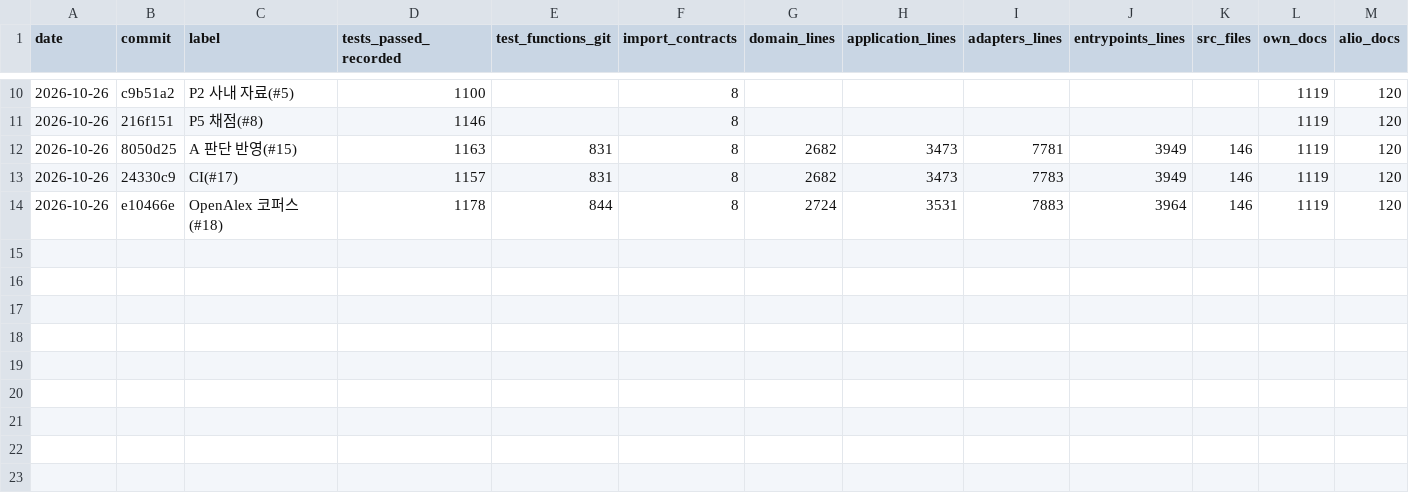
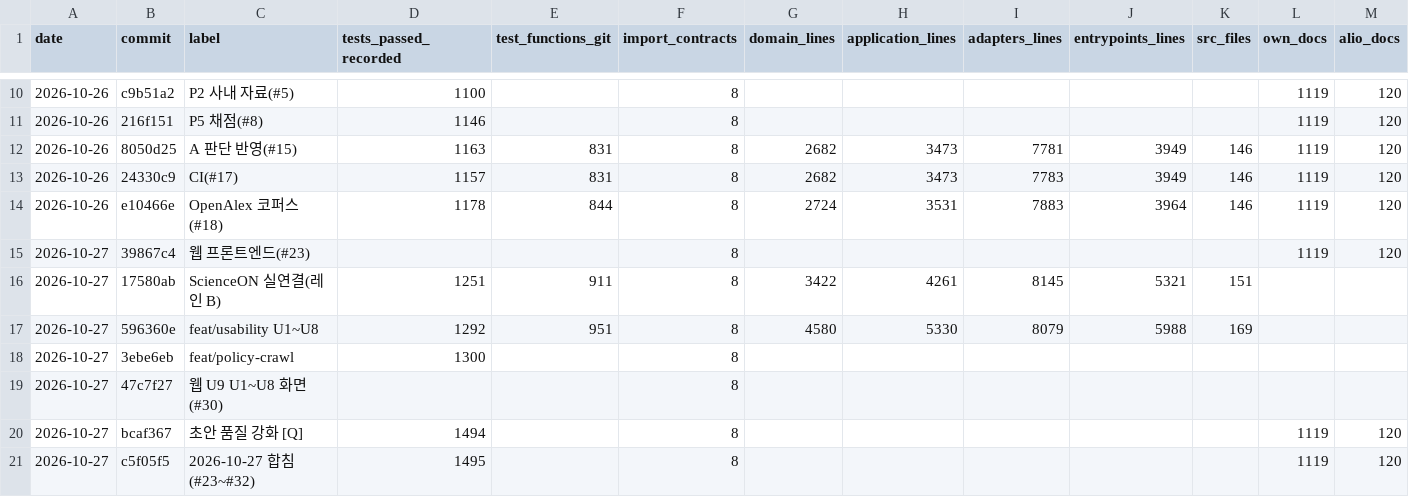
Before and after one commit to sweeetgy-boop/research-proposal-app, a CSV file: docs/history/metrics.csv, drawn as a sheet; only a part is shown, gaps mark what is left out; rows hold the shown columns only; the diff names each change by its address in the sheet, - before the commit and + after, or states it on an @@ line.

```diff
--- a/docs/history/metrics.csv
+++ b/docs/history/metrics.csv
+row 15: 2026-10-27 | 39867c4 | 웹 프론트엔드(#23) |  |  | 8 |  |  |  |  |  | 1119 | 120
+row 16: 2026-10-27 | 17580ab | ScienceON 실연결(레인 B) | 1251 | 911 | 8 | 3422 | 4261 | 8145 | 5321 | 151
+row 17: 2026-10-27 | 596360e | feat/usability U1~U8 | 1292 | 951 | 8 | 4580 | 5330 | 8079 | 5988 | 169
+row 18: 2026-10-27 | 3ebe6eb | feat/policy-crawl | 1300 |  | 8
+row 19: 2026-10-27 | 47c7f27 | 웹 U9 U1~U8 화면(#30) |  |  | 8
+row 20: 2026-10-27 | bcaf367 | 초안 품질 강화 [Q] | 1494 |  | 8 |  |  |  |  |  | 1119 | 120
+row 21: 2026-10-27 | c5f05f5 | 2026-10-27 합침(#23~#32) | 1495 |  | 8 |  |  |  |  |  | 1119 | 120
```
Also changed, not shown: 2 other files.
